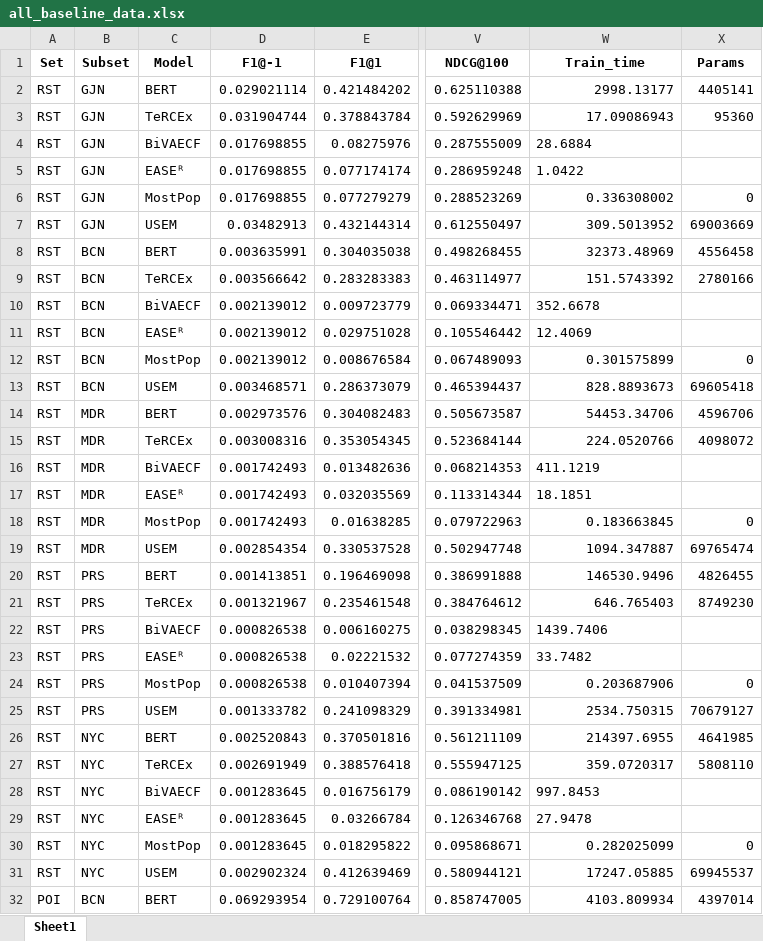
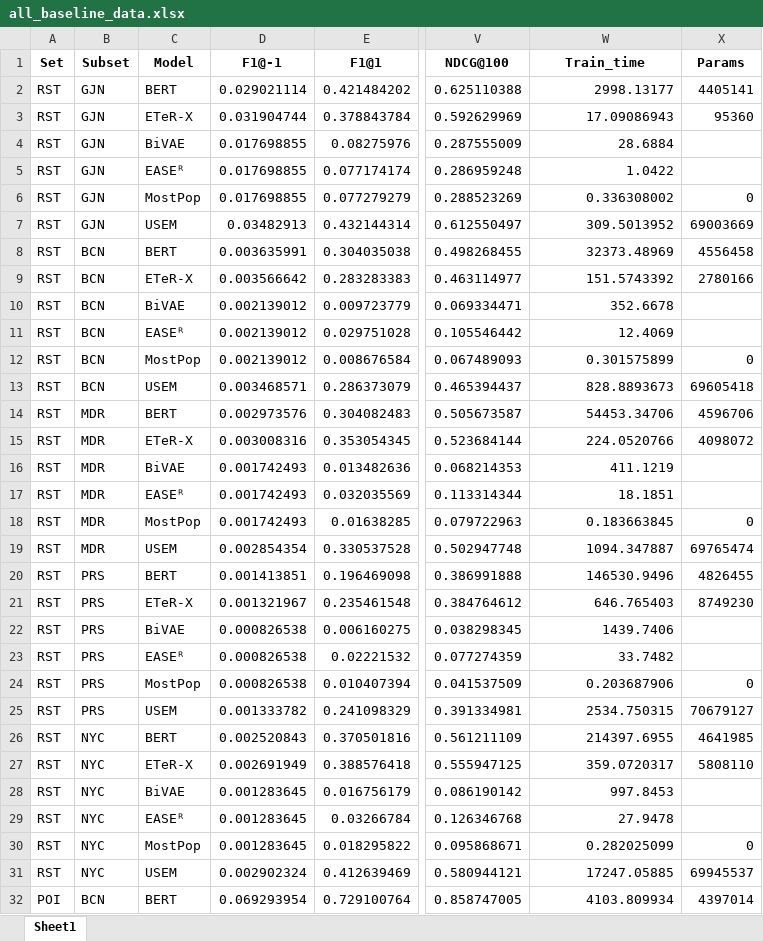
Before and after one commit to pablo-pnunez/TAVtext, an Excel workbook: models/all_baseline_data.xlsx, sheet Sheet1, drawn as a sheet; only a part is shown, gaps mark what is left out; values as stored, in another font and other column widths than the file's, no borders; the diff covers the shown part only; the diff names each change by its address in the sheet, - before the commit and + after, or states it on an @@ line.

```diff
--- a/models/all_baseline_data.xlsx (sheet Sheet1)
+++ b/models/all_baseline_data.xlsx (sheet Sheet1)
-C3 (Model): TeRCEx
+C3 (Model): ETeR-X
-C4 (Model): BiVAECF
+C4 (Model): BiVAE
-W4:W5 alignment: left
+W4:W5 alignment: right
-C9 (Model): TeRCEx
+C9 (Model): ETeR-X
-C10 (Model): BiVAECF
+C10 (Model): BiVAE
-W10:W11 alignment: left
+W10:W11 alignment: right
-C15 (Model): TeRCEx
+C15 (Model): ETeR-X
-C16 (Model): BiVAECF
+C16 (Model): BiVAE
-W16:W17 alignment: left
+W16:W17 alignment: right
-C21 (Model): TeRCEx
+C21 (Model): ETeR-X
-C22 (Model): BiVAECF
+C22 (Model): BiVAE
-W22:W23 alignment: left
+W22:W23 alignment: right
-C27 (Model): TeRCEx
+C27 (Model): ETeR-X
-C28 (Model): BiVAECF
+C28 (Model): BiVAE
-W28:W29 alignment: left
+W28:W29 alignment: right
```
Also changed, not shown: 16 edited cells and cell formats elsewhere in this sheet, models/all_cold_start_data.xlsx, output/baselines_results.xlsx, 10 other files.
